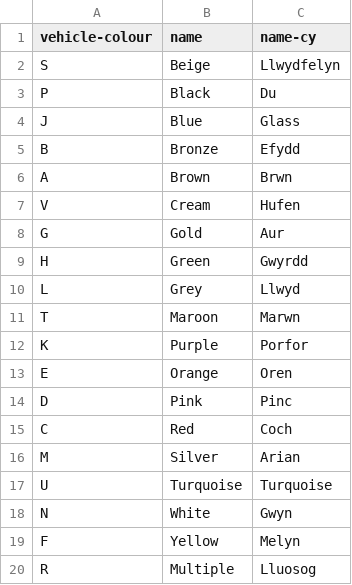
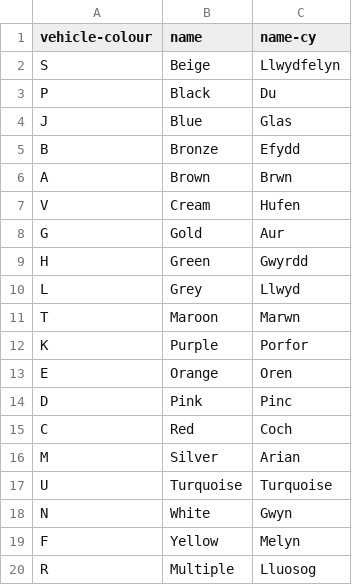
Before and after one commit to openregister/vechicle-data, a TSV file: data/vehicle-colour/vehicle-colours.tsv, drawn as a sheet.

Commit message:
Update vehicle-colours.tsv

```diff
--- a/data/vehicle-colour/vehicle-colours.tsv
+++ b/data/vehicle-colour/vehicle-colours.tsv
@@ -3,3 +3,3 @@ S	Beige	Llwydfelyn
 P	Black	Du
-J	Blue	Glass
+J	Blue	Glas
 B	Bronze	Efydd
```
